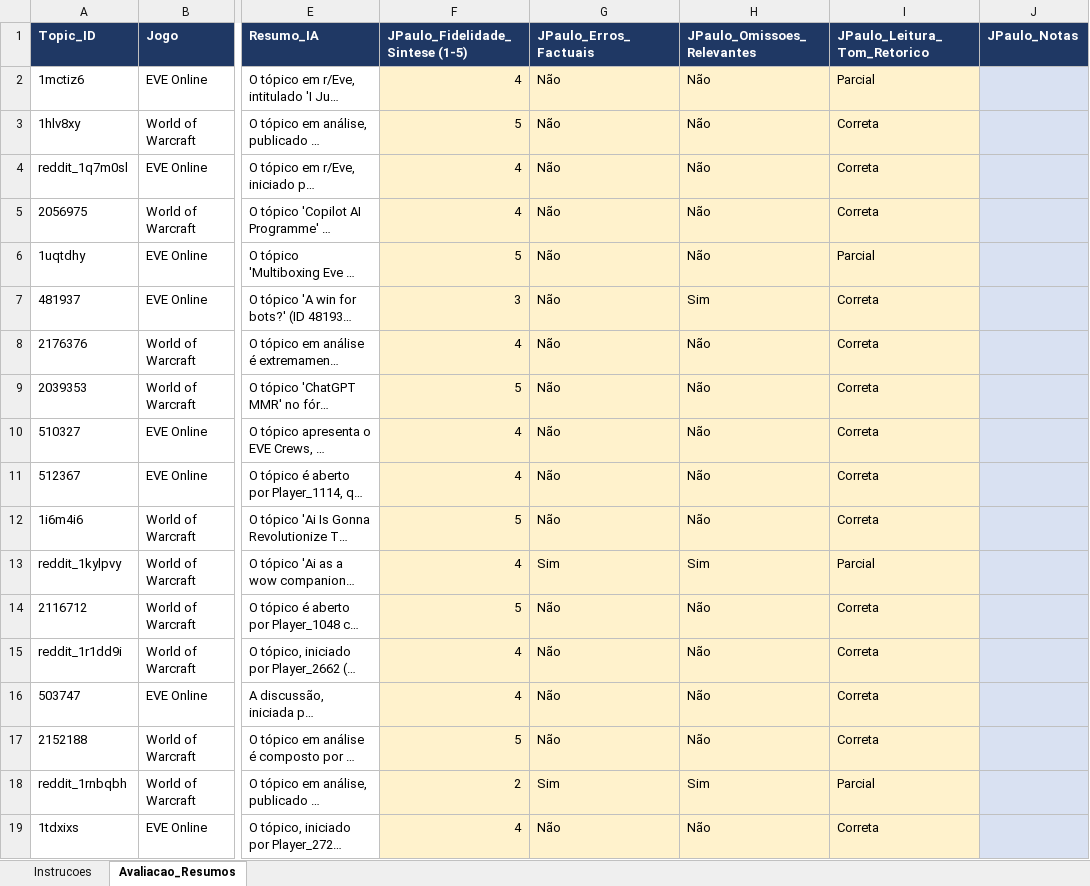
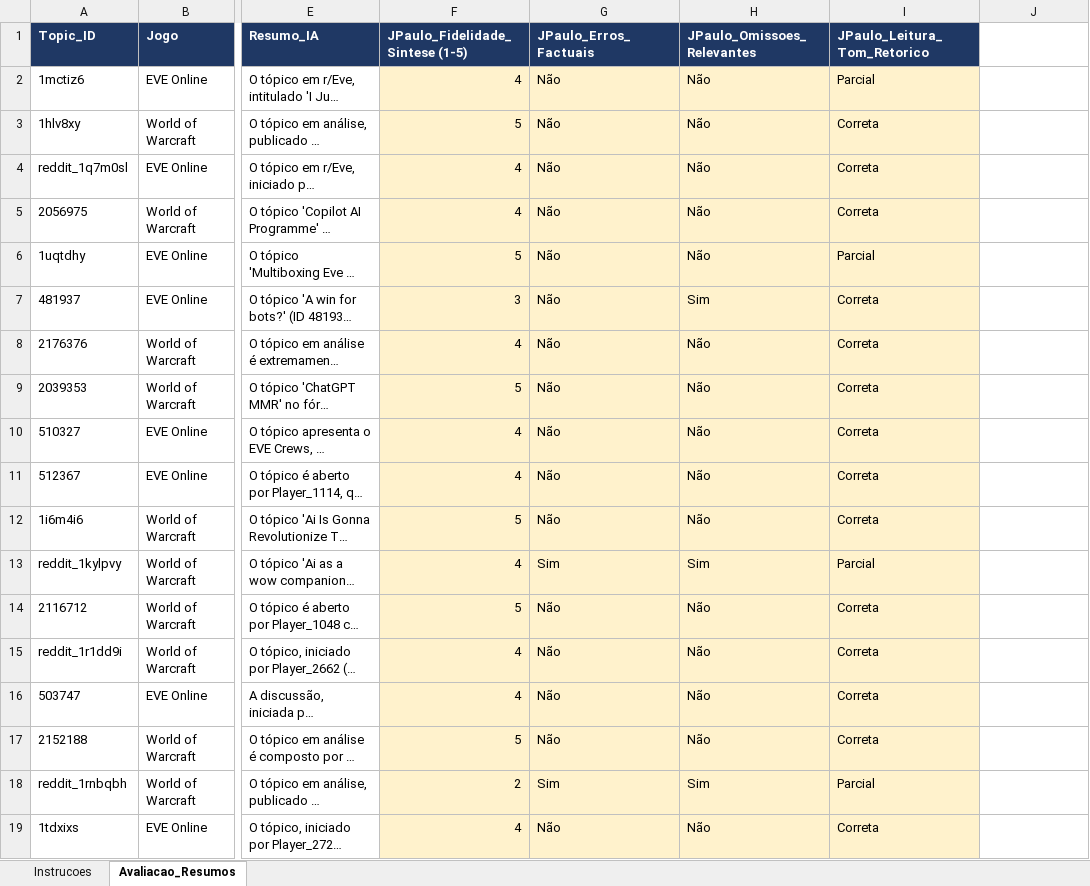
Before and after one commit to ESACT-IPB/Interac-a-o-Humano-IA-e-Cocriac-a-o-de-Valor-em-Ecossistemas-de-Videojogos, an Excel workbook: output/etapa_2_Avaliacao_Resumos_JPaulo.xlsx, sheet Avaliacao_Resumos, drawn as a sheet; only a part is shown, gaps mark what is left out; long unchanged cells end in …; values as stored, in another font and other column widths than the file's, no borders; the diff names each change by its address in the sheet, - before the commit and + after, or states it on an @@ line.

```diff
--- a/output/etapa_2_Avaliacao_Resumos_JPaulo.xlsx (sheet Avaliacao_Resumos)
+++ b/output/etapa_2_Avaliacao_Resumos_JPaulo.xlsx (sheet Avaliacao_Resumos)
-J1: JPaulo_Notas
+J1: (empty)
-J1 fill: #1F3864
+J1 fill: none
-J2:J19 fill: #D9E1F2
+J2:J19 fill: none
```
Also changed, not shown: sheet Instrucoes, output/etapa_1_Codificacao_Topicos_Emmanoel.xlsx, output/etapa_1_Codificacao_Topicos_Gomide.xlsx, 7 other files.
